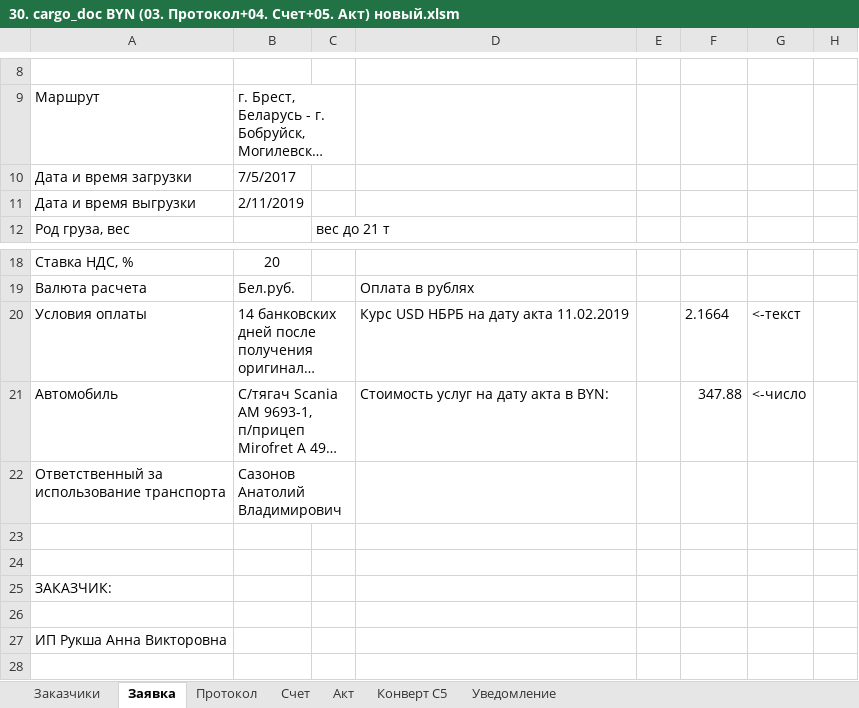
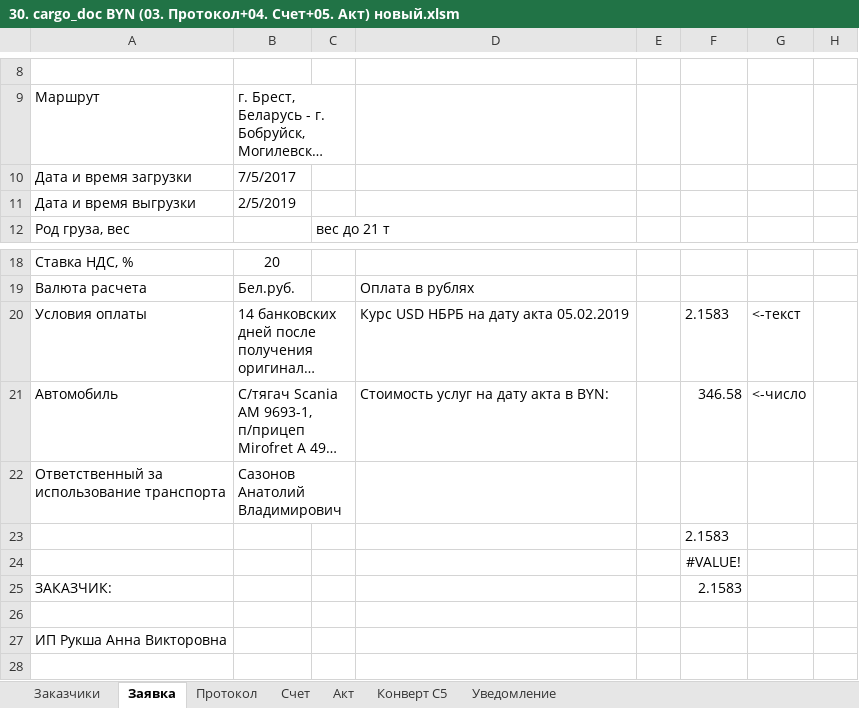
Before and after one commit to boeinfo/docprepare, an Excel workbook: 30. cargo_doc BYN (03. Протокол+04. Счет+05. Акт) новый.xlsm, sheet Заявка, drawn as a sheet; only a part is shown, gaps mark what is left out; long unchanged cells end in …; values as stored, in another font and other column widths than the file's, no borders; the diff names each change by its address in the sheet, - before the commit and + after, or states it on an @@ line.

Commit message:
Conversion to the number of products of freight size and rate for all versions of excel

```diff
--- a/30. cargo_doc BYN (03. Протокол+04. Счет+05. Акт) новый.xlsm (sheet Заявка)
+++ b/30. cargo_doc BYN (03. Протокол+04. Счет+05. Акт) новый.xlsm (sheet Заявка)
-B11: 2/11/2019
+B11: 2/5/2019
-D20: Курс USD НБРБ на дату акта 11.02.2019
+D20: Курс USD НБРБ на дату акта 05.02.2019
-F20: 2.1664
+F20: 2.1583
-F21: 347.88
+F21: 346.58
-F23: (empty)
+F23: 2.1583
-F24: (empty)
+F24: #VALUE!
-F25: (empty)
+F25: 2.1583
```
Also changed, not shown: sheet Акт, sheet Счет, charts or pictures.
